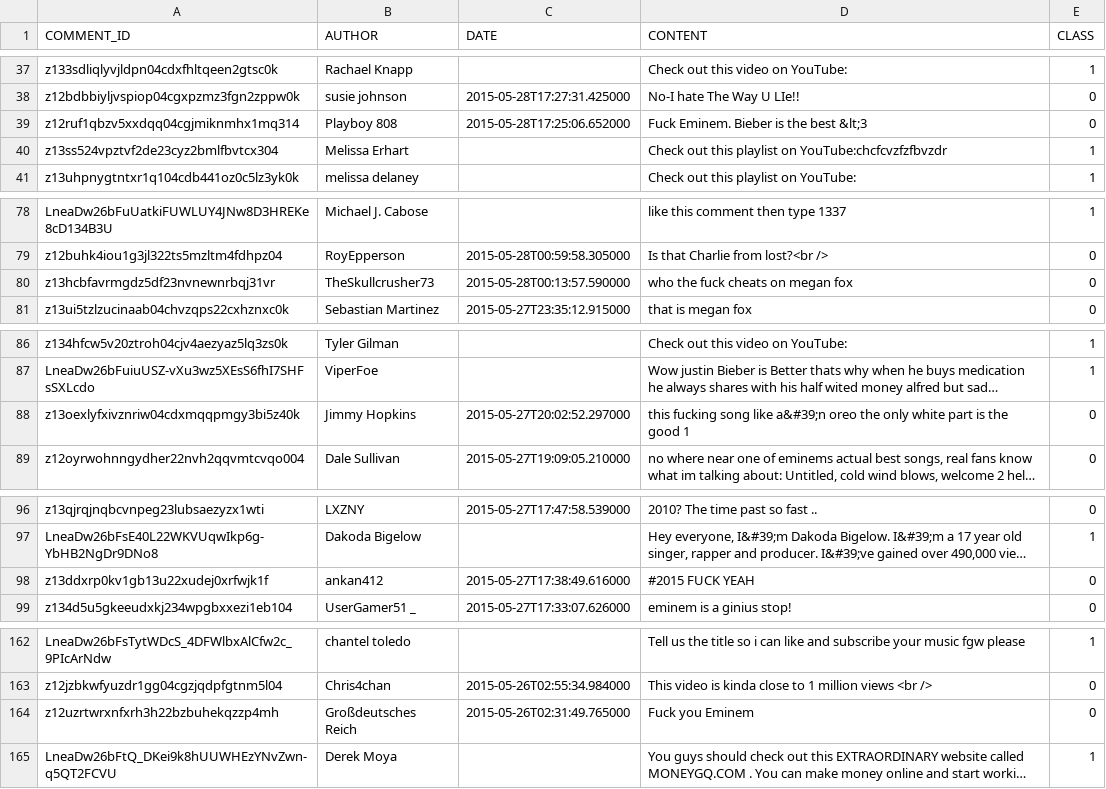
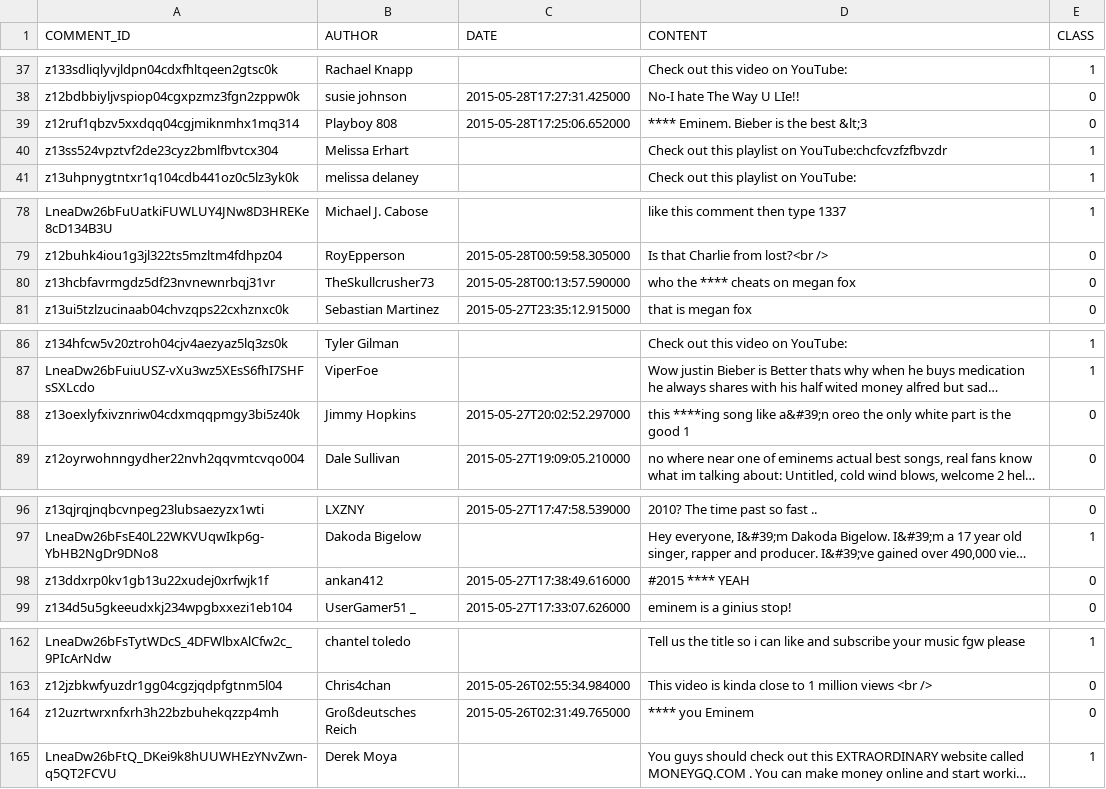
Before and after one commit to ezmldev/mlops-course, a CSV file: train_model/data/Youtube04-Eminem.csv, drawn as a sheet; only a part is shown, gaps mark what is left out; long unchanged cells end in …; the diff covers the shown part only; the diff names each change by its address in the sheet, - before the commit and + after, or states it on an @@ line.

```diff
--- a/train_model/data/Youtube04-Eminem.csv
+++ b/train_model/data/Youtube04-Eminem.csv
-D39 (CONTENT): Fuck Eminem. Bieber is the best &lt;3
+D39 (CONTENT): **** Eminem. Bieber is the best &lt;3
-D80 (CONTENT): who the fuck cheats on megan fox
+D80 (CONTENT): who the **** cheats on megan fox
-D88 (CONTENT): this fucking song like…
+D88 (CONTENT): this ****ing song like…
-D98 (CONTENT): #2015 FUCK YEAH
+D98 (CONTENT): #2015 **** YEAH
-D164 (CONTENT): Fuck you Eminem
+D164 (CONTENT): **** you Eminem
```
Also changed, not shown: 2 edited cells elsewhere in this file, train_model/data/Youtube01-Psy.csv, train_model/data/Youtube02-KatyPerry.csv, 2 other files.
